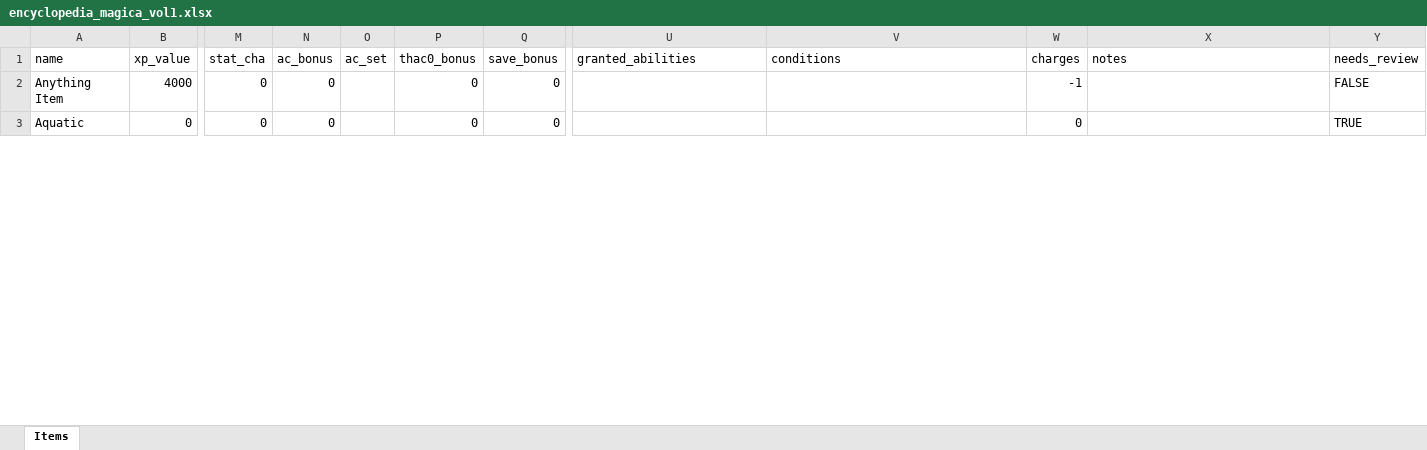
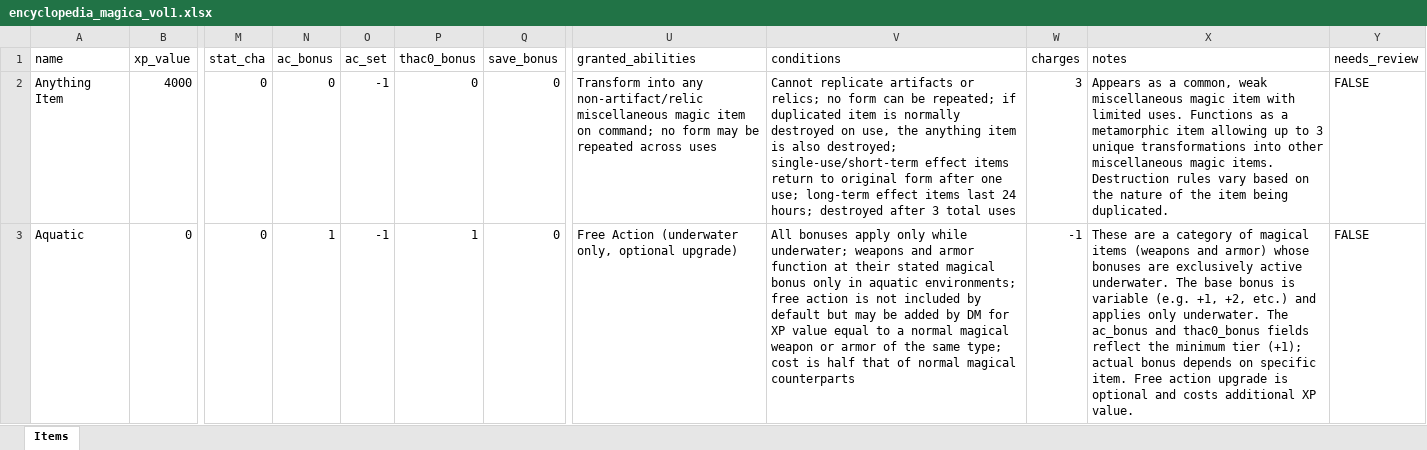
Before and after one commit to waxerhub/Test-Game, an Excel workbook: encyclopedia_magica_vol1.xlsx, sheet Items, drawn as a sheet; only a part is shown, gaps mark what is left out; values as stored, in another font and other column widths than the file's, no cell formats; the diff covers the shown part only; the diff names each change by its address in the sheet, - before the commit and + after, or states it on an @@ line.

```diff
--- a/encyclopedia_magica_vol1.xlsx (sheet Items)
+++ b/encyclopedia_magica_vol1.xlsx (sheet Items)
-O2:O3 (ac_set): (empty)
+O2:O3 (ac_set): -1
-U2 (granted_abilities): (empty)
+U2 (granted_abilities): Transform into any non-artifact/relic miscellaneous magic item on command; no form may be repeated across uses
-V2 (conditions): (empty)
+V2 (conditions): Cannot replicate artifacts or relics; no form can be repeated; if duplicated item is normally destroyed on use, the anything item is also destroyed; single-use/short-term effect items return to original form after one use; long-term effect items last 24 hours; destroyed after 3 total uses
-W2 (charges): -1
+W2 (charges): 3
-X2 (notes): (empty)
+X2 (notes): Appears as a common, weak miscellaneous magic item with limited uses. Functions as a metamorphic item allowing up to 3 unique transformations into other miscellaneous magic items. Destruction rules vary based on the nature of the item being duplicated.
-N3 (ac_bonus): 0
+N3 (ac_bonus): 1
-P3 (thac0_bonus): 0
+P3 (thac0_bonus): 1
-U3 (granted_abilities): (empty)
+U3 (granted_abilities): Free Action (underwater only, optional upgrade)
-V3 (conditions): (empty)
+V3 (conditions): All bonuses apply only while underwater; weapons and armor function at their stated magical bonus only in aquatic environments; free action is not included by default but may be added by DM for XP value equal to a normal magical weapon or armor of the same type; cost is half that of normal magical counterparts
-W3 (charges): 0
+W3 (charges): -1
-X3 (notes): (empty)
+X3 (notes): These are a category of magical items (weapons and armor) whose bonuses are exclusively active underwater. The base bonus is variable (e.g. +1, +2, etc.) and applies only underwater. The ac_bonus and thac0_bonus fields reflect the minimum tier (+1); actual bonus depends on specific item. Free action upgrade is optional and costs additional XP value.
-Y3 (needs_review): TRUE
+Y3 (needs_review): FALSE
```
Also changed, not shown: 480 edited cells elsewhere in this sheet, cell formats, 1 other file.
